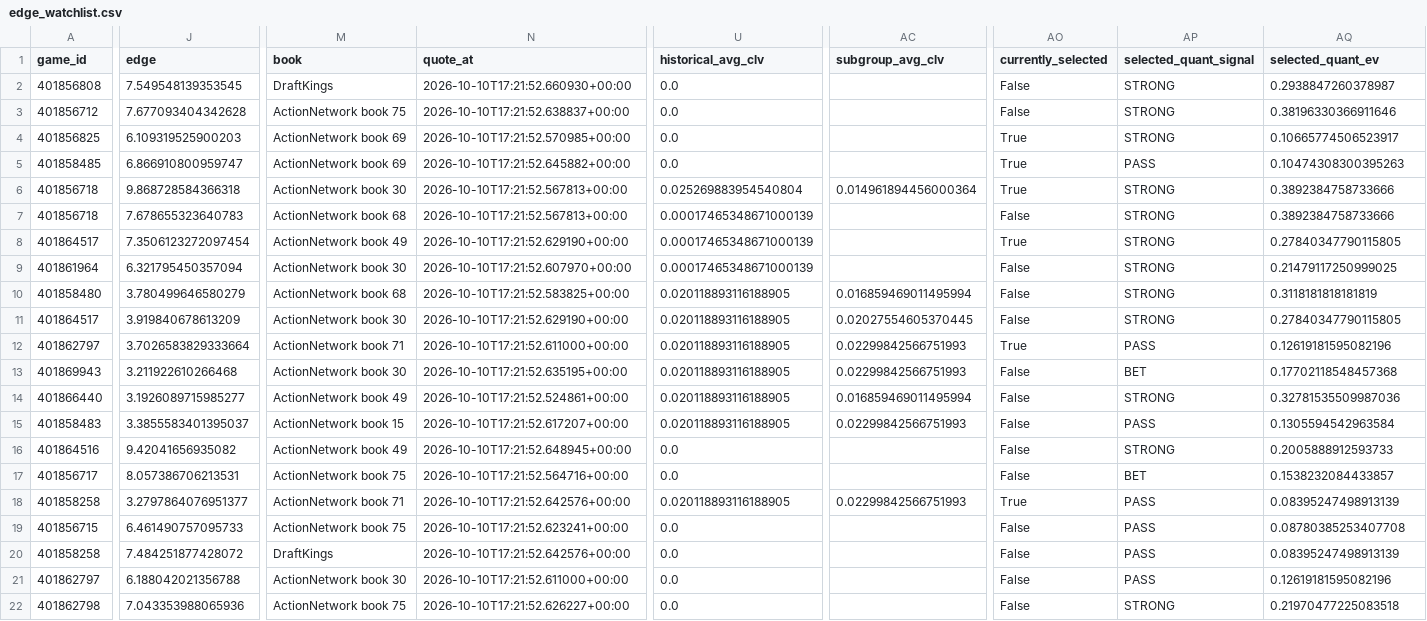
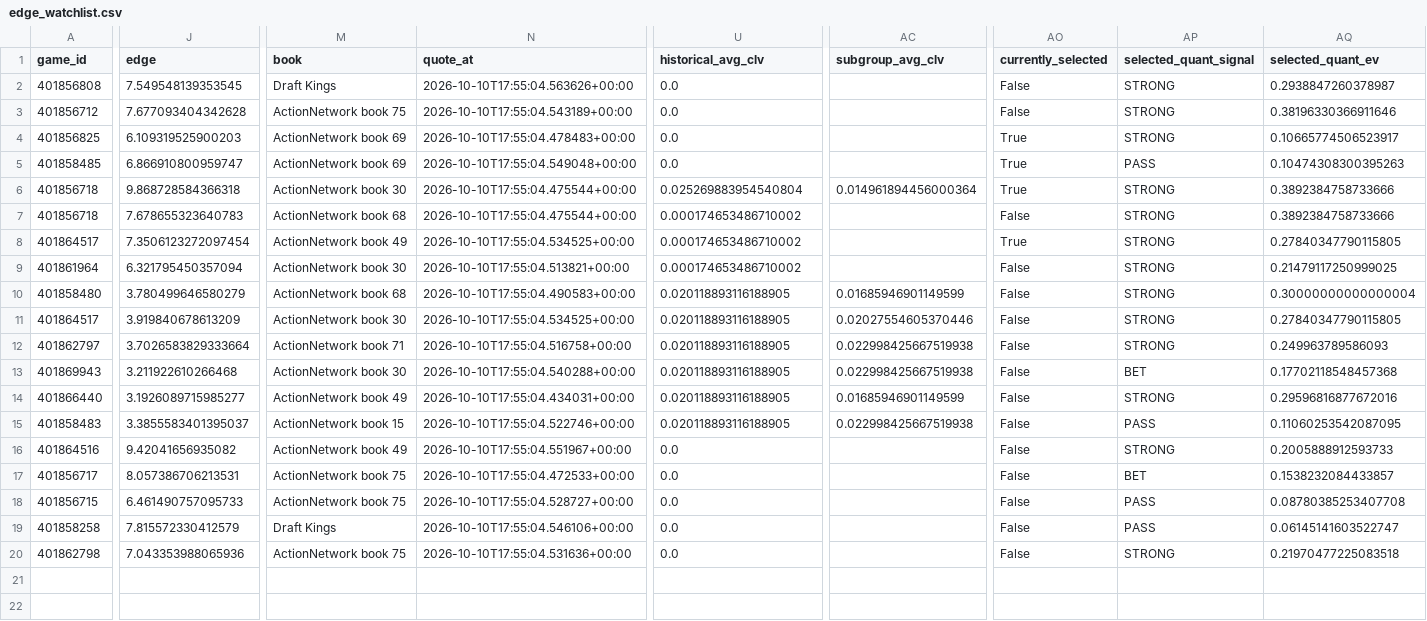
Before and after one commit to konnorharbin-star/harbin-sports-analytics, a CSV file: docs/edge_watchlist.csv, drawn as a sheet; only a part is shown, gaps mark what is left out; removed rows and columns are numbered as before the commit, all else as after; rows hold the shown columns only; the diff names each change by its address in the sheet, - before the commit and + after, or states it on an @@ line.

```diff
--- a/docs/edge_watchlist.csv
+++ b/docs/edge_watchlist.csv
-M2 (book): DraftKings
+M2 (book): Draft Kings
-N2 (quote_at): 2026-10-10T17:21:52.660930+00:00
+N2 (quote_at): 2026-10-10T17:55:04.563626+00:00
-N3 (quote_at): 2026-10-10T17:21:52.638837+00:00
+N3 (quote_at): 2026-10-10T17:55:04.543189+00:00
-N4 (quote_at): 2026-10-10T17:21:52.570985+00:00
+N4 (quote_at): 2026-10-10T17:55:04.478483+00:00
-N5 (quote_at): 2026-10-10T17:21:52.645882+00:00
+N5 (quote_at): 2026-10-10T17:55:04.549048+00:00
-N6:N7 (quote_at): 2026-10-10T17:21:52.567813+00:00
+N6:N7 (quote_at): 2026-10-10T17:55:04.475544+00:00
-U7:U9 (historical_avg_clv): 0.00017465348671000139
+U7:U9 (historical_avg_clv): 0.000174653486710002
-N8 (quote_at): 2026-10-10T17:21:52.629190+00:00
+N8 (quote_at): 2026-10-10T17:55:04.534525+00:00
-N9 (quote_at): 2026-10-10T17:21:52.607970+00:00
+N9 (quote_at): 2026-10-10T17:55:04.513821+00:00
-N10 (quote_at): 2026-10-10T17:21:52.583825+00:00
+N10 (quote_at): 2026-10-10T17:55:04.490583+00:00
-AC10 (subgroup_avg_clv): 0.016859469011495994
+AC10 (subgroup_avg_clv): 0.01685946901149599
-AQ10 (selected_quant_ev): 0.3118181818181819
+AQ10 (selected_quant_ev): 0.30000000000000004
-N11 (quote_at): 2026-10-10T17:21:52.629190+00:00
+N11 (quote_at): 2026-10-10T17:55:04.534525+00:00
-AC11 (subgroup_avg_clv): 0.02027554605370445
+AC11 (subgroup_avg_clv): 0.02027554605370446
-N12 (quote_at): 2026-10-10T17:21:52.611000+00:00
+N12 (quote_at): 2026-10-10T17:55:04.516758+00:00
-AC12:AC13 (subgroup_avg_clv): 0.02299842566751993
+AC12:AC13 (subgroup_avg_clv): 0.022998425667519938
-AO12 (currently_selected): True
+AO12 (currently_selected): False
-AP12 (selected_quant_signal): PASS
+AP12 (selected_quant_signal): STRONG
-AQ12 (selected_quant_ev): 0.12619181595082196
+AQ12 (selected_quant_ev): 0.249963789586093
-N13 (quote_at): 2026-10-10T17:21:52.635195+00:00
+N13 (quote_at): 2026-10-10T17:55:04.540288+00:00
-N14 (quote_at): 2026-10-10T17:21:52.524861+00:00
+N14 (quote_at): 2026-10-10T17:55:04.434031+00:00
-AC14 (subgroup_avg_clv): 0.016859469011495994
+AC14 (subgroup_avg_clv): 0.01685946901149599
-AQ14 (selected_quant_ev): 0.32781535509987036
+AQ14 (selected_quant_ev): 0.29596816877672016
-N15 (quote_at): 2026-10-10T17:21:52.617207+00:00
+N15 (quote_at): 2026-10-10T17:55:04.522746+00:00
-AC15 (subgroup_avg_clv): 0.02299842566751993
+AC15 (subgroup_avg_clv): 0.022998425667519938
-AQ15 (selected_quant_ev): 0.1305594542963584
+AQ15 (selected_quant_ev): 0.11060253542087095
-N16 (quote_at): 2026-10-10T17:21:52.648945+00:00
+N16 (quote_at): 2026-10-10T17:55:04.551967+00:00
-N17 (quote_at): 2026-10-10T17:21:52.564716+00:00
+N17 (quote_at): 2026-10-10T17:55:04.472533+00:00
-row 18: 401858258 | 3.2797864076951377 | ActionNetwork book 71 | 2026-10-10T17:21:52.642576+00:00 | 0.020118893116188905 | 0.02299842566751993 | True | PASS | 0.08395247498913139
-N18 (quote_at): 2026-10-10T17:21:52.623241+00:00
+N18 (quote_at): 2026-10-10T17:55:04.528727+00:00
-J19 (edge): 7.484251877428072
+J19 (edge): 7.815572330412579
-M19 (book): DraftKings
+M19 (book): Draft Kings
-N19 (quote_at): 2026-10-10T17:21:52.642576+00:00
+N19 (quote_at): 2026-10-10T17:55:04.546106+00:00
-AQ19 (selected_quant_ev): 0.08395247498913139
+AQ19 (selected_quant_ev): 0.06145141603522747
-row 21: 401862797 | 6.188042021356788 | ActionNetwork book 30 | 2026-10-10T17:21:52.611000+00:00 | 0.0 |  | False | PASS | 0.12619181595082196
-N20 (quote_at): 2026-10-10T17:21:52.626227+00:00
+N20 (quote_at): 2026-10-10T17:55:04.531636+00:00
```
Also changed, not shown: docs/latest.csv, history/edge_candidate_snapshots.csv, 55 other files.
